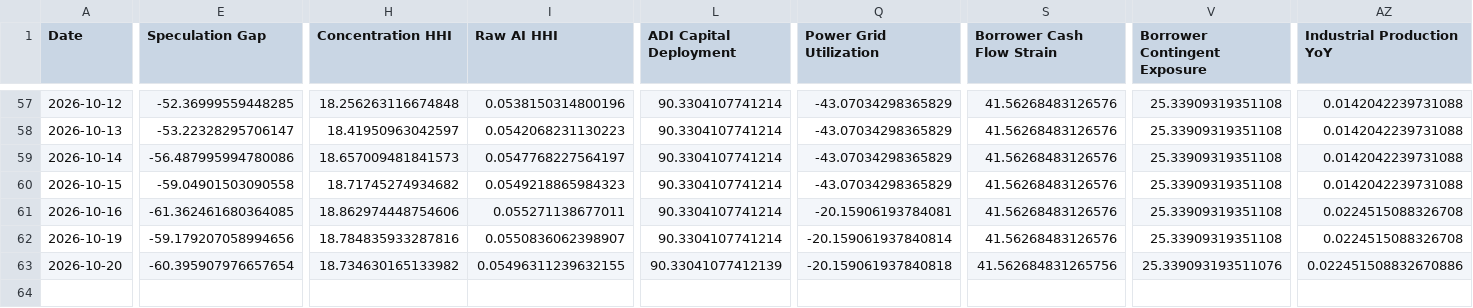
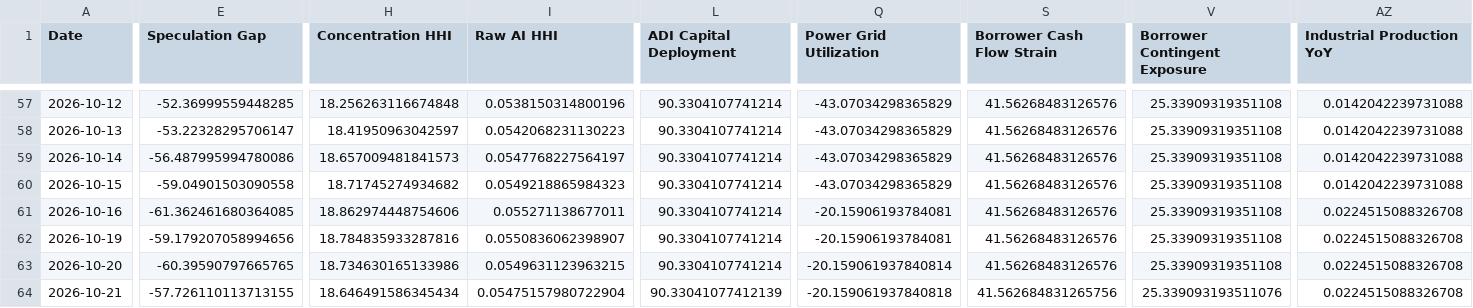
Before and after one commit to seenyoredave/ai_macro_git, a CSV file: archive/macro_history.csv, drawn as a sheet; only a part is shown, gaps mark what is left out; rows hold the shown columns only; the diff covers the shown part only; the diff names each change by its address in the sheet, - before the commit and + after, or states it on an @@ line.

```diff
--- a/archive/macro_history.csv
+++ b/archive/macro_history.csv
-Q62 (Power Grid Utilization): -20.159061937840814
+Q62 (Power Grid Utilization): -20.15906193784081
-E63 (Speculation Gap): -60.395907976657654
+E63 (Speculation Gap): -60.39590797665765
-H63 (Concentration HHI): 18.734630165133982
+H63 (Concentration HHI): 18.734630165133986
-I63 (Raw AI HHI): 0.05496311239632155
+I63 (Raw AI HHI): 0.0549631123963215
-L63 (ADI Capital Deployment): 90.33041077412139
+L63 (ADI Capital Deployment): 90.3304107741214
-Q63 (Power Grid Utilization): -20.159061937840818
+Q63 (Power Grid Utilization): -20.159061937840814
-S63 (Borrower Cash Flow Strain): 41.562684831265756
+S63 (Borrower Cash Flow Strain): 41.56268483126576
-V63 (Borrower Contingent Exposure): 25.339093193511076
+V63 (Borrower Contingent Exposure): 25.33909319351108
-AZ63 (Industrial Production YoY): 0.022451508832670886
+AZ63 (Industrial Production YoY): 0.0224515088326708
+row 64: 2026-10-21 | -57.726110113713155 | 18.646491586345434 | 0.05475157980722904 | 90.33041077412139 | -20.159061937840818 | 41.562684831265756 | 25.339093193511076 | 0.0224515088326708
```
Also changed, not shown: 4 edited cells elsewhere in this file, archive/benchmark_history.csv, archive/sector_history.csv, 29 other files.
